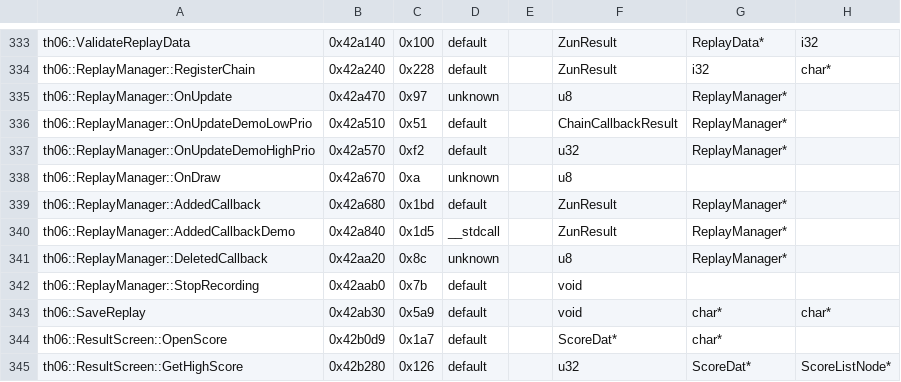
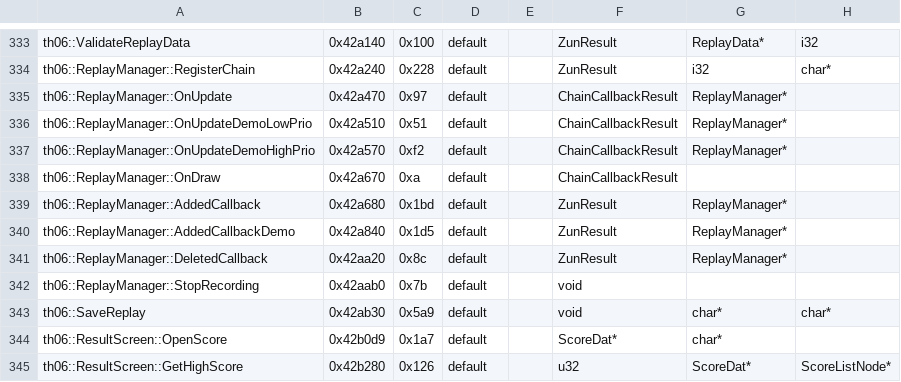
Before and after one commit to izy1sky/th06, a CSV file: config/mapping.csv, drawn as a sheet; only a part is shown, gaps mark what is left out; the diff names each change by its address in the sheet, - before the commit and + after, or states it on an @@ line.

```diff
--- a/config/mapping.csv
+++ b/config/mapping.csv
-D335: unknown
+D335: default
-F335: u8
+F335: ChainCallbackResult
-F337: u32
+F337: ChainCallbackResult
-D338: unknown
+D338: default
-F338: u8
+F338: ChainCallbackResult
-D340: __stdcall
+D340: default
-D341: unknown
+D341: default
-F341: u8
+F341: ZunResult
```
